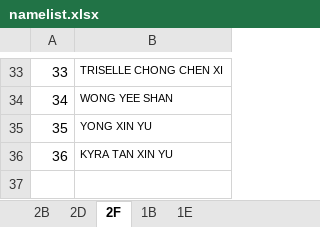
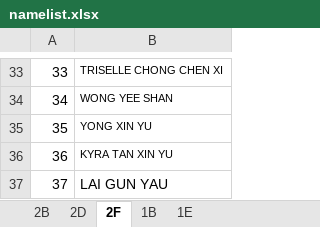
Before and after one commit to kw1983-maker/Pupils-tracker, an Excel workbook: pupils-tracker/docs/References/namelist.xlsx, sheet 2F, drawn as a sheet; only a part is shown, gaps mark what is left out; values as stored, in another font and other column widths than the file's, no borders; the diff names each change by its address in the sheet, - before the commit and + after, or states it on an @@ line.

```diff
--- a/pupils-tracker/docs/References/namelist.xlsx (sheet 2F)
+++ b/pupils-tracker/docs/References/namelist.xlsx (sheet 2F)
+row 37: 37 | LAI GUN YAU
```
Also changed, not shown: pupils-tracker/docs/References/Lesson plan info.xlsx, 3 other files.
